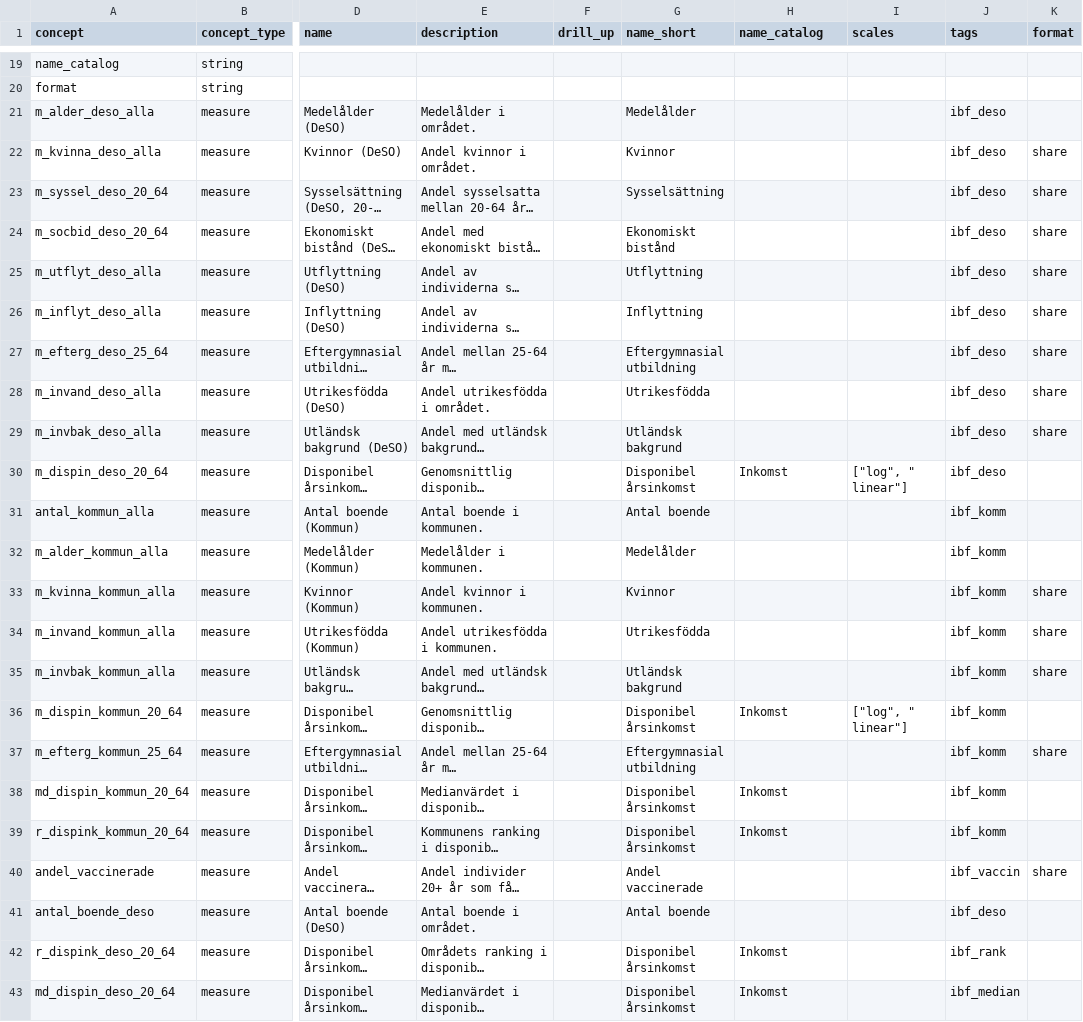
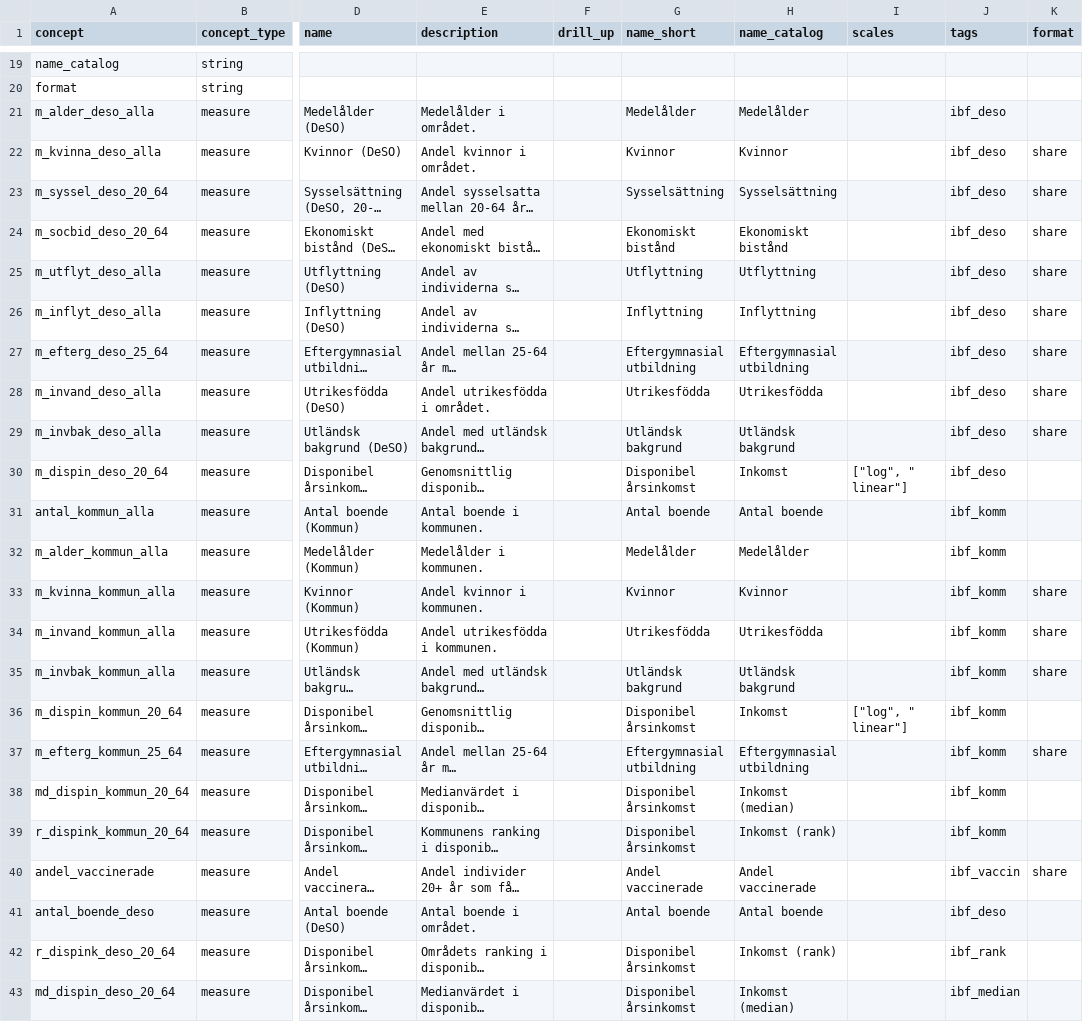
Before and after one commit to open-numbers/ddf--ibfuu--healthatlas, a CSV file: ddf--concepts.csv, drawn as a sheet; only a part is shown, gaps mark what is left out; long unchanged cells end in …; the diff names each change by its address in the sheet, - before the commit and + after, or states it on an @@ line.

```diff
--- a/ddf--concepts.csv
+++ b/ddf--concepts.csv
-H21 (name_catalog): (empty)
+H21 (name_catalog): Medelålder
-H22 (name_catalog): (empty)
+H22 (name_catalog): Kvinnor
-H23 (name_catalog): (empty)
+H23 (name_catalog): Sysselsättning
-H24 (name_catalog): (empty)
+H24 (name_catalog): Ekonomiskt bistånd
-H25 (name_catalog): (empty)
+H25 (name_catalog): Utflyttning
-H26 (name_catalog): (empty)
+H26 (name_catalog): Inflyttning
-H27 (name_catalog): (empty)
+H27 (name_catalog): Eftergymnasial utbildning
-H28 (name_catalog): (empty)
+H28 (name_catalog): Utrikesfödda
-H29 (name_catalog): (empty)
+H29 (name_catalog): Utländsk bakgrund
-H31 (name_catalog): (empty)
+H31 (name_catalog): Antal boende
-H32 (name_catalog): (empty)
+H32 (name_catalog): Medelålder
-H33 (name_catalog): (empty)
+H33 (name_catalog): Kvinnor
-H34 (name_catalog): (empty)
+H34 (name_catalog): Utrikesfödda
-H35 (name_catalog): (empty)
+H35 (name_catalog): Utländsk bakgrund
-H37 (name_catalog): (empty)
+H37 (name_catalog): Eftergymnasial utbildning
-H38 (name_catalog): Inkomst
+H38 (name_catalog): Inkomst (median)
-H39 (name_catalog): Inkomst
+H39 (name_catalog): Inkomst (rank)
-H40 (name_catalog): (empty)
+H40 (name_catalog): Andel vaccinerade
-H41 (name_catalog): (empty)
+H41 (name_catalog): Antal boende
-H42 (name_catalog): Inkomst
+H42 (name_catalog): Inkomst (rank)
-H43 (name_catalog): Inkomst
+H43 (name_catalog): Inkomst (median)
```
Also changed, not shown: 1 other file.
